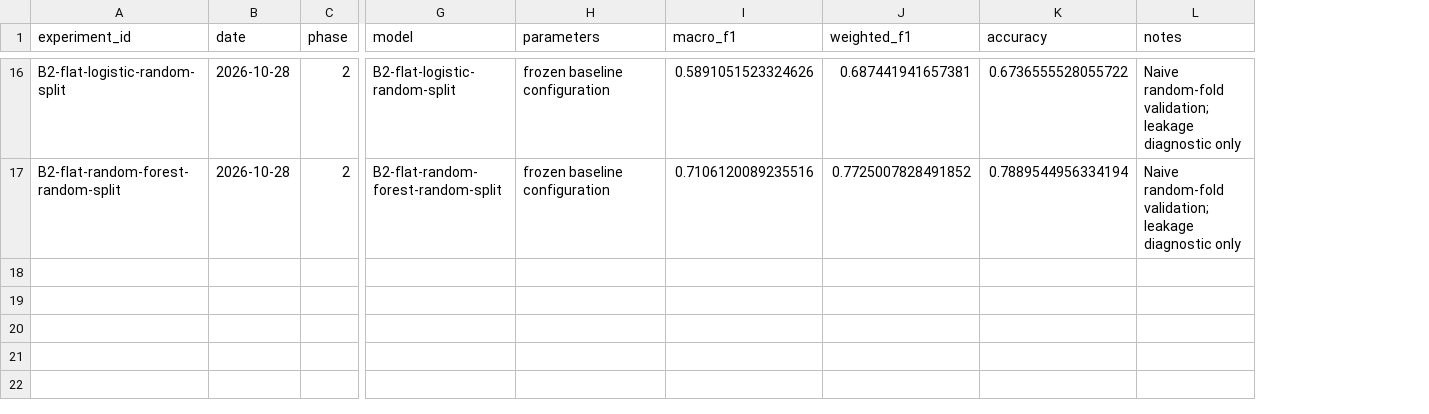
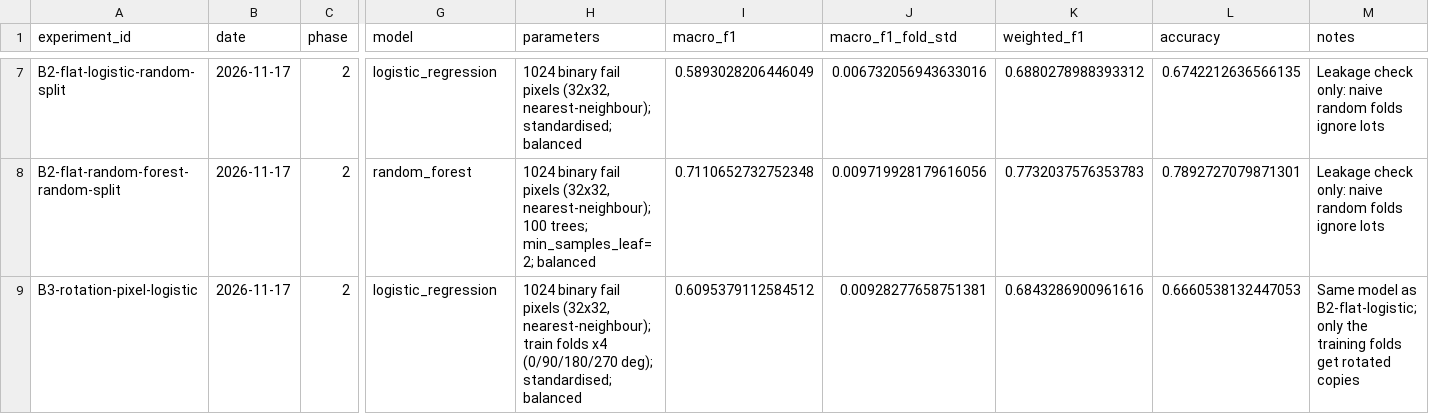
Before and after one commit to Kernel-Trojan/WaferMap-Defect-Classifier, a CSV file: experiments/log.csv, drawn as a sheet; only a part is shown, gaps mark what is left out; addresses are those after the commit; rows hold the shown columns only; the diff covers the shown part only; the diff names each change by its address in the sheet, - before the commit and + after, or states it on an @@ line.

Commit message:
Fix B3 input mismatch and clean up the phase 2 log
B3 trained on raw 0/1/2 maps but predicted on 0/1 fail maps, so its score
(0.358 macro-F1) was meaningless. It now uses the same model as
B2-flat-logistic, with 90/180/270 degree copies of the training-fold wafers
only: 0.610 macro-F1, +3.1 points over B2-flat-logistic.

The log no longer piles up stale rows: each run replaces every phase-2 row.
Rows now record the real model and parameters, plus macro_f1_fold_std (the
fold-to-fold spread of macro-F1). B0-B2 numbers are unchanged.

```diff
--- a/experiments/log.csv
+++ b/experiments/log.csv
+column J (macro_f1_fold_std), rows 7-8: 0.006732056943633016 | 0.009719928179616056
-B7:B8 (date): 2026-10-28
+B7:B8 (date): 2026-11-17
-G7 (model): B2-flat-logistic-random-split
+G7 (model): logistic_regression
-H7 (parameters): frozen baseline configuration
+H7 (parameters): 1024 binary fail pixels (32x32, nearest-neighbour); standardised; balanced
-I7 (macro_f1): 0.5891051523324626
+I7 (macro_f1): 0.5893028206446049
-K7 (weighted_f1): 0.687441941657381
+K7 (weighted_f1): 0.6880278988393312
-L7 (accuracy): 0.6736555528055722
+L7 (accuracy): 0.6742212636566135
-M7:M8 (notes): Naive random-fold validation; leakage diagnostic only
+M7:M8 (notes): Leakage check only: naive random folds ignore lots
-G8 (model): B2-flat-random-forest-random-split
+G8 (model): random_forest
-H8 (parameters): frozen baseline configuration
+H8 (parameters): 1024 binary fail pixels (32x32, nearest-neighbour); 100 trees; min_samples_leaf=2; balanced
-I8 (macro_f1): 0.7106120089235516
+I8 (macro_f1): 0.7110652732752348
-K8 (weighted_f1): 0.7725007828491852
+K8 (weighted_f1): 0.7732037576353783
-L8 (accuracy): 0.7889544956334194
+L8 (accuracy): 0.7892727079871301
+row 9: B3-rotation-pixel-logistic | 2026-11-17 | 2 | logistic_regression | 1024 binary fail pixels (32x32, nearest-neighbour); train folds x4 (0/90/180/270 deg); standardised; balanced | 0.6095379112584512 | 0.00928277658751381 | 0.6843286900961616 | 0.6660538132447053 | Same model as B2-flat-logistic; only the training folds get rotated copies
```
Also changed, not shown: 9 removed rows and 29 edited cells elsewhere in this file, 2 other files.
